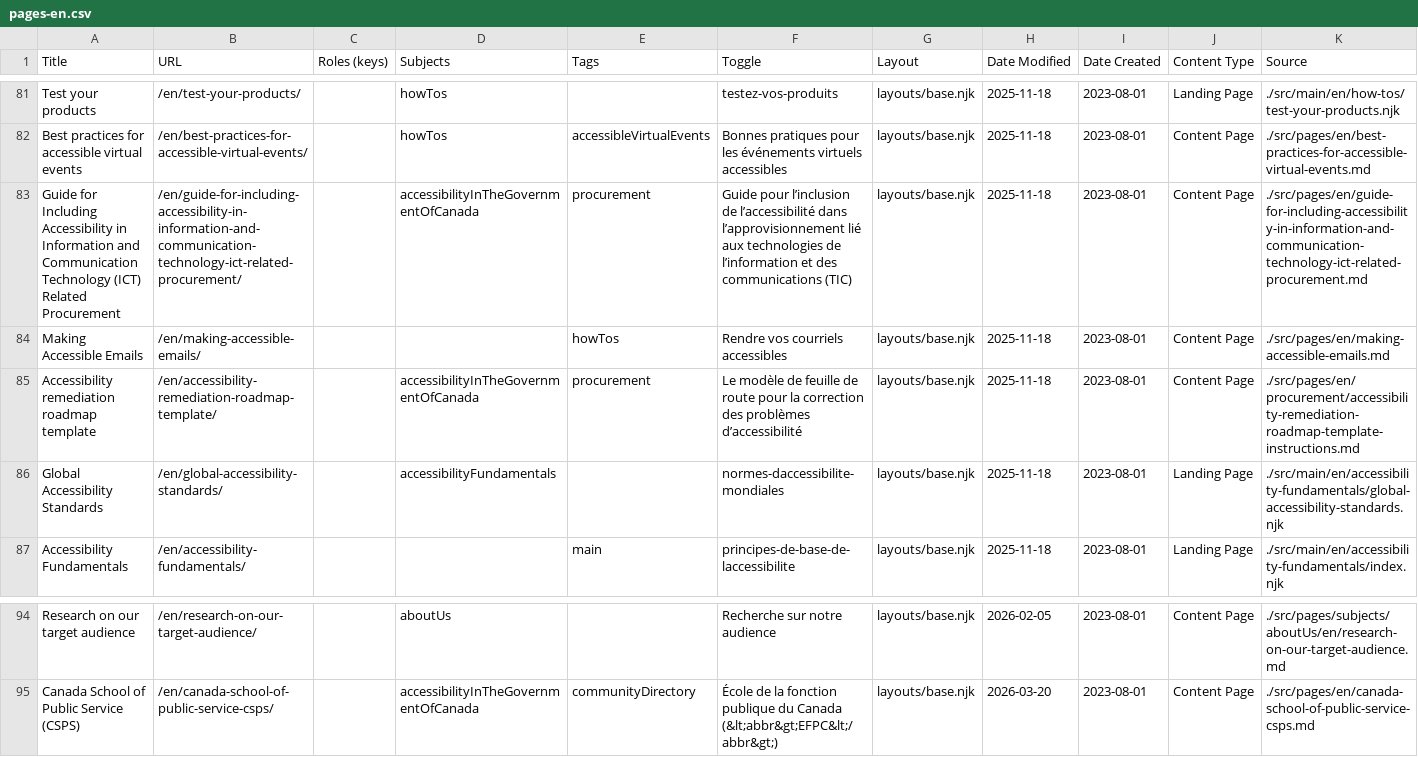
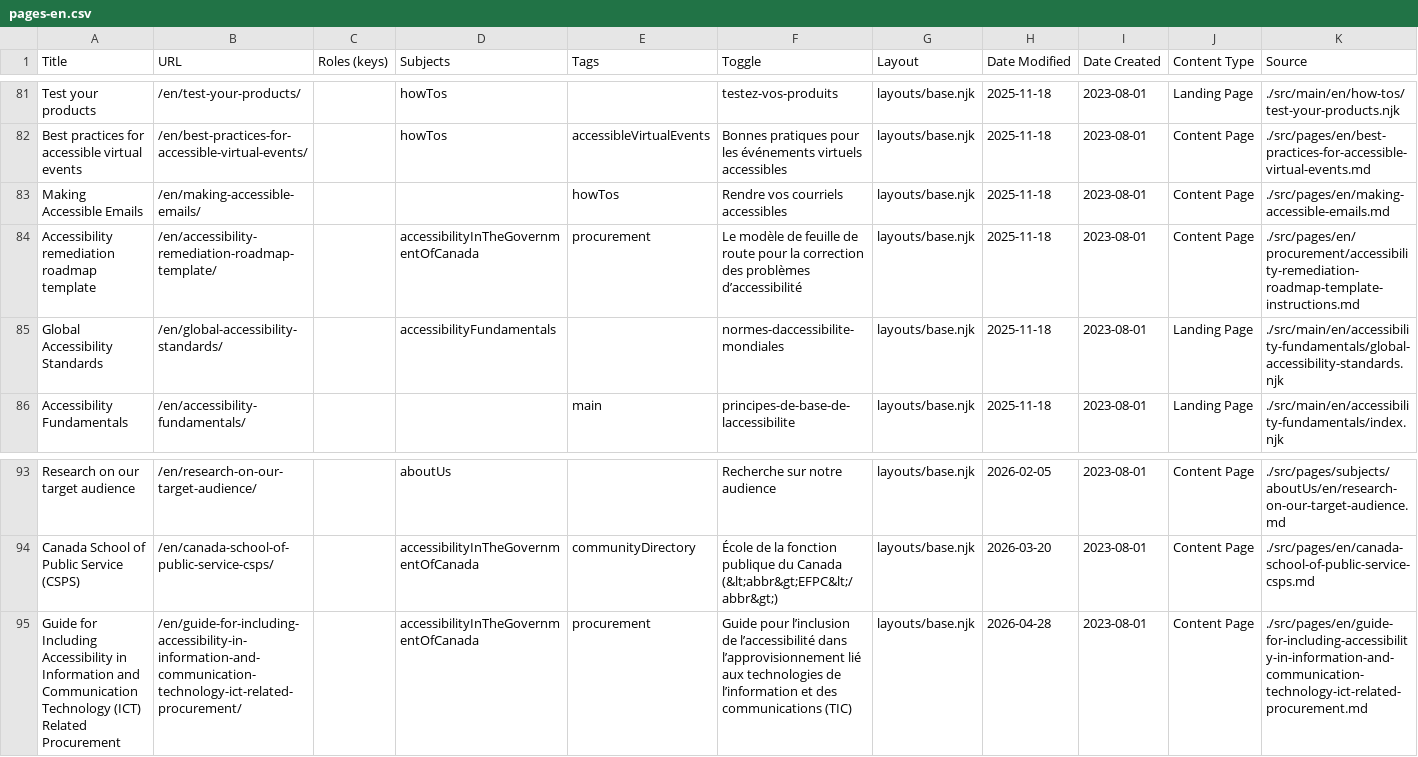
Before and after one commit to gc-da11yn/gc-da11yn.github.io, a CSV file: docs/pages-en.csv, drawn as a sheet; only a part is shown, gaps mark what is left out.

```diff
--- a/docs/pages-en.csv
+++ b/docs/pages-en.csv
@@ -82,3 +82,2 @@ Title,URL,Roles (keys),Subjects,Tags,Toggle,Layout,Date Modified,Date Created,Co
 "Best practices for accessible virtual events","/en/best-practices-for-accessible-virtual-events/","","howTos","accessibleVirtualEvents","Bonnes pratiques pour les événements virtuels accessibles","layouts/base.njk","2025-11-18","2023-08-01","Content Page","./src/pages/en/best-practices-for-accessible-virtual-events.md"
-"Guide for Including Accessibility in Information and Communication Technology (ICT) Related Procurement","/en/guide-for-including-accessibility-in-information-and-communication-technology-ict-related-procurement/","","accessibilityInTheGovernmentOfCanada","procurement","Guide pour l’inclusion de l’accessibilité dans l’approvisionnement lié aux technologies de l’information et des communications (TIC)","layouts/base.njk","2025-11-18","2023-08-01","Content Page","./src/pages/en/guide-for-including-accessibility-in-information-and-communication-technology-ict-related-procurement.md"
 "Making Accessible Emails","/en/making-accessible-emails/","","","howTos","Rendre vos courriels accessibles","layouts/base.njk","2025-11-18","2023-08-01","Content Page","./src/pages/en/making-accessible-emails.md"
@@ -95 +94,2 @@ Title,URL,Roles (keys),Subjects,Tags,Toggle,Layout,Date Modified,Date Created,Co
 "Canada School of Public Service (CSPS)","/en/canada-school-of-public-service-csps/","","accessibilityInTheGovernmentOfCanada","communityDirectory","École de la fonction publique du Canada (&lt;abbr&gt;EFPC&lt;/abbr&gt;)","layouts/base.njk","2026-03-20","2023-08-01","Content Page","./src/pages/en/canada-school-of-public-service-csps.md"
+"Guide for Including Accessibility in Information and Communication Technology (ICT) Related Procurement","/en/guide-for-including-accessibility-in-information-and-communication-technology-ict-related-procurement/","","accessibilityInTheGovernmentOfCanada","procurement","Guide pour l’inclusion de l’accessibilité dans l’approvisionnement lié aux technologies de l’information et des communications (TIC)","layouts/base.njk","2026-04-28","2023-08-01","Content Page","./src/pages/en/guide-for-including-accessibility-in-information-and-communication-technology-ict-related-procurement.md"
```
Also changed, not shown: docs/pages-fr.csv, 14 other files.
